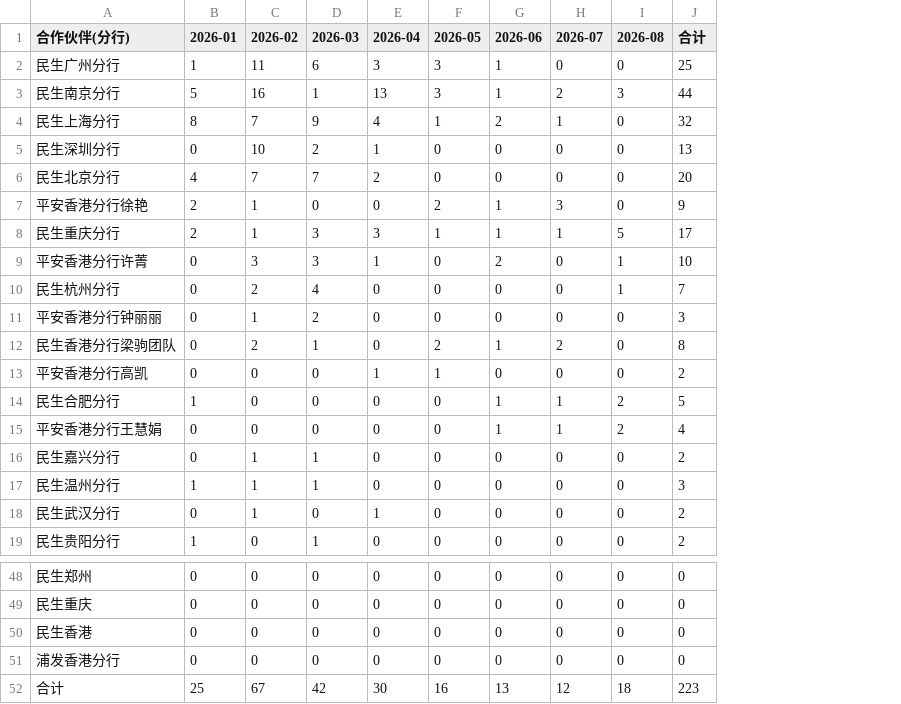
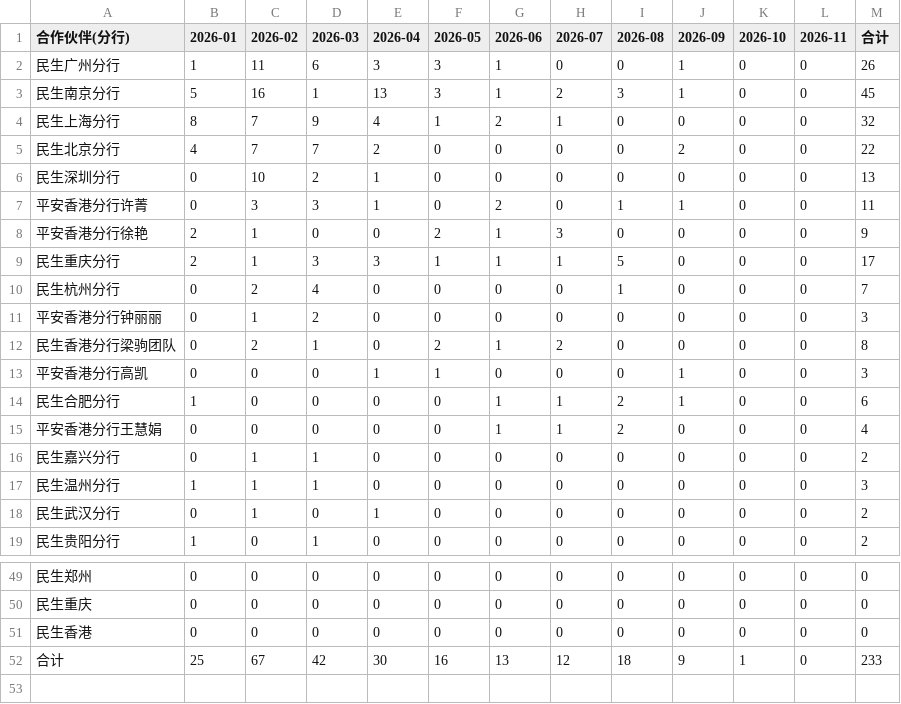
Before and after one commit to jasper211/ai-engineer-roadmap, a CSV file: FDE项目/PDA/07_接入记忆_Integrate_Memory/data/S2_业务端视角/T.csv, drawn as a sheet; only a part is shown, gaps mark what is left out; removed rows and columns are numbered as before the commit, all else as after; the diff covers the shown part only; the diff names each change by its address in the sheet, - before the commit and + after, or states it on an @@ line.

```diff
--- a/FDE项目/PDA/07_接入记忆_Integrate_Memory/data/S2_业务端视角/T.csv
+++ b/FDE项目/PDA/07_接入记忆_Integrate_Memory/data/S2_业务端视角/T.csv
+column J (2026-09), rows 2-4: 1 | 1 | 0; row 6: 0; rows 8-19: 0 | 0 | 0 | 0 | 0 | 1 | 1 | 0 | 0 | 0 | 0 | 0; rows 49-52: 0 | 0 | 0 | 9
+column K (2026-10), rows 2-4: all 0; row 6: 0; rows 8-19: all 0; rows 49-52: 0 | 0 | 0 | 1
+column L (2026-11), rows 2-4: all 0; row 6: 0; rows 8-19: all 0; rows 49-52: all 0
-M2 (合计): 25
+M2 (合计): 26
-M3 (合计): 44
+M3 (合计): 45
+row 5: 民生北京分行 | 4 | 7 | 7 | 2 | 0 | 0 | 0 | 0 | 2 | 0 | 0 | 22
-row 6: 民生北京分行 | 4 | 7 | 7 | 2 | 0 | 0 | 0 | 0 | 20
+row 7: 平安香港分行许菁 | 0 | 3 | 3 | 1 | 0 | 2 | 0 | 1 | 1 | 0 | 0 | 11
-row 9: 平安香港分行许菁 | 0 | 3 | 3 | 1 | 0 | 2 | 0 | 1 | 10
-M13 (合计): 2
+M13 (合计): 3
-M14 (合计): 5
+M14 (合计): 6
-row 51: 浦发香港分行 | 0 | 0 | 0 | 0 | 0 | 0 | 0 | 0 | 0
-M52 (合计): 223
+M52 (合计): 233
```
Also changed, not shown: 3 added rows and 2 removed rows elsewhere in this file, FDE项目/PDA/07_接入记忆_Integrate_Memory/data/S2_业务端视角/S.csv, FDE项目/PDA/07_接入记忆_Integrate_Memory/data/S6_市场与交叉视角/B-APE.csv, 23 other files.
